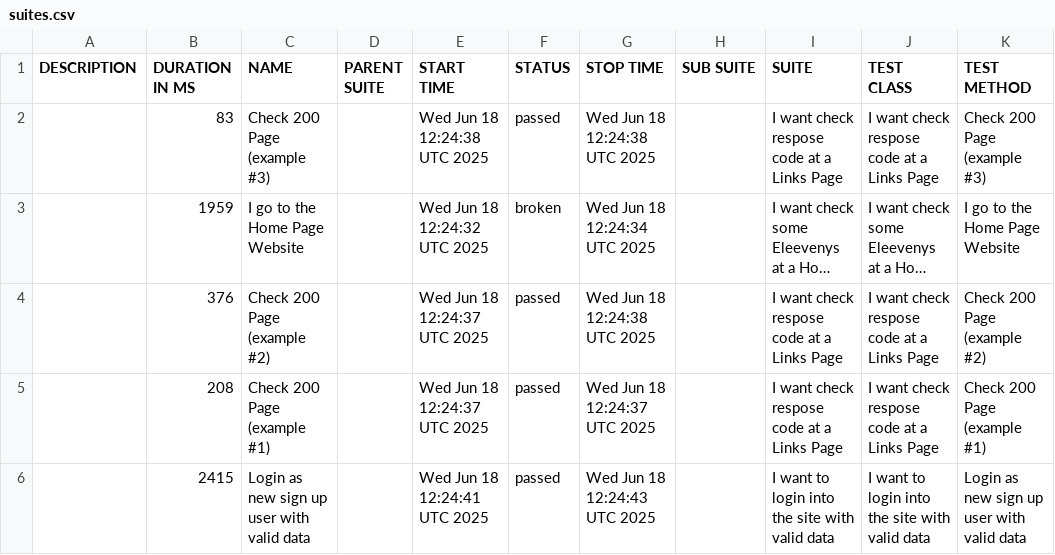
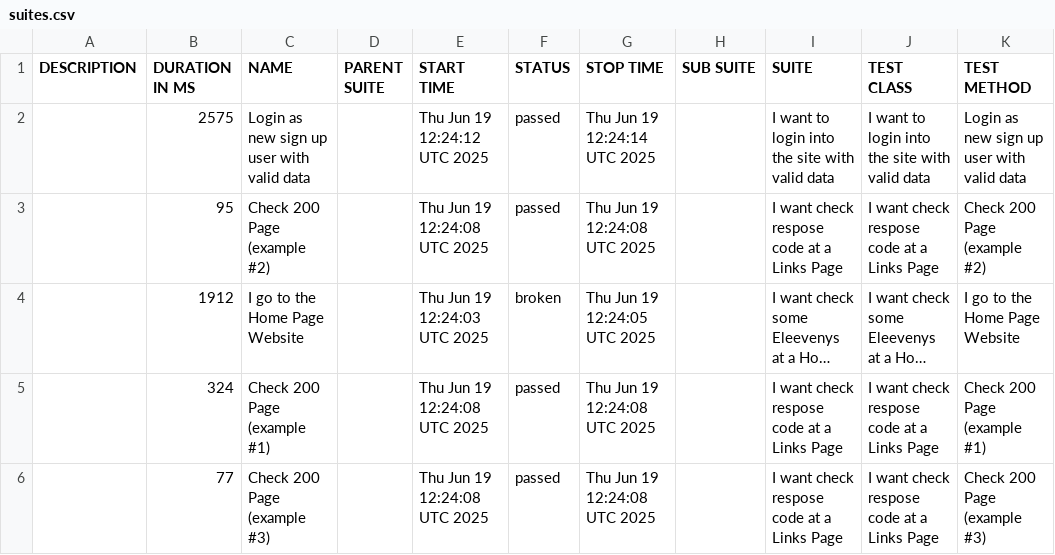
Before and after one commit to tmqa2408/cypress_Cucumber_BDD, a CSV file: data/suites.csv, drawn as a sheet; long unchanged cells end in …; removed rows and columns are numbered as before the commit, all else as after; the diff names each change by its address in the sheet, - before the commit and + after, or states it on an @@ line.

```diff
--- a/data/suites.csv
+++ b/data/suites.csv
+row 2:  | 2575 | Login as new sign up user with valid data |  | Thu Jun 19 12:24:12 UTC 2025 | passed | Thu Jun 19 12:24:14 UTC 2025 |  | I want to login into the site with valid data | I want to login into the site with valid data | Login as new sign up user with valid data
-B3 (DURATION IN MS): 83
+B3 (DURATION IN MS): 95
-C3 (NAME): Check 200 Page (example #3)
+C3 (NAME): Check 200 Page (example #2)
-E3 (START TIME): Wed Jun 18 12:24:38 UTC 2025
+E3 (START TIME): Thu Jun 19 12:24:08 UTC 2025
-G3 (STOP TIME): Wed Jun 18 12:24:38 UTC 2025
+G3 (STOP TIME): Thu Jun 19 12:24:08 UTC 2025
-K3 (TEST METHOD): Check 200 Page (example #3)
+K3 (TEST METHOD): Check 200 Page (example #2)
-B4 (DURATION IN MS): 1959
+B4 (DURATION IN MS): 1912
-E4 (START TIME): Wed Jun 18 12:24:32 UTC 2025
+E4 (START TIME): Thu Jun 19 12:24:03 UTC 2025
-G4 (STOP TIME): Wed Jun 18 12:24:34 UTC 2025
+G4 (STOP TIME): Thu Jun 19 12:24:05 UTC 2025
-B5 (DURATION IN MS): 376
+B5 (DURATION IN MS): 324
-C5 (NAME): Check 200 Page (example #2)
+C5 (NAME): Check 200 Page (example #1)
-E5:E6 (START TIME): Wed Jun 18 12:24:37 UTC 2025
+E5:E6 (START TIME): Thu Jun 19 12:24:08 UTC 2025
-G5 (STOP TIME): Wed Jun 18 12:24:38 UTC 2025
+G5 (STOP TIME): Thu Jun 19 12:24:08 UTC 2025
-K5 (TEST METHOD): Check 200 Page (example #2)
+K5 (TEST METHOD): Check 200 Page (example #1)
-B6 (DURATION IN MS): 208
+B6 (DURATION IN MS): 77
-C6 (NAME): Check 200 Page (example #1)
+C6 (NAME): Check 200 Page (example #3)
-G6 (STOP TIME): Wed Jun 18 12:24:37 UTC 2025
+G6 (STOP TIME): Thu Jun 19 12:24:08 UTC 2025
-K6 (TEST METHOD): Check 200 Page (example #1)
+K6 (TEST METHOD): Check 200 Page (example #3)
-row 6:  | 2415 | Login as new sign up user with valid data |  | Wed Jun 18 12:24:41 UTC 2025 | passed | Wed Jun 18 12:24:43 UTC 2025 |  | I want to login into the site with valid data | I want to login into the site with valid data | Login as new sign up user with valid data
```
Also changed, not shown: 25 other files.
